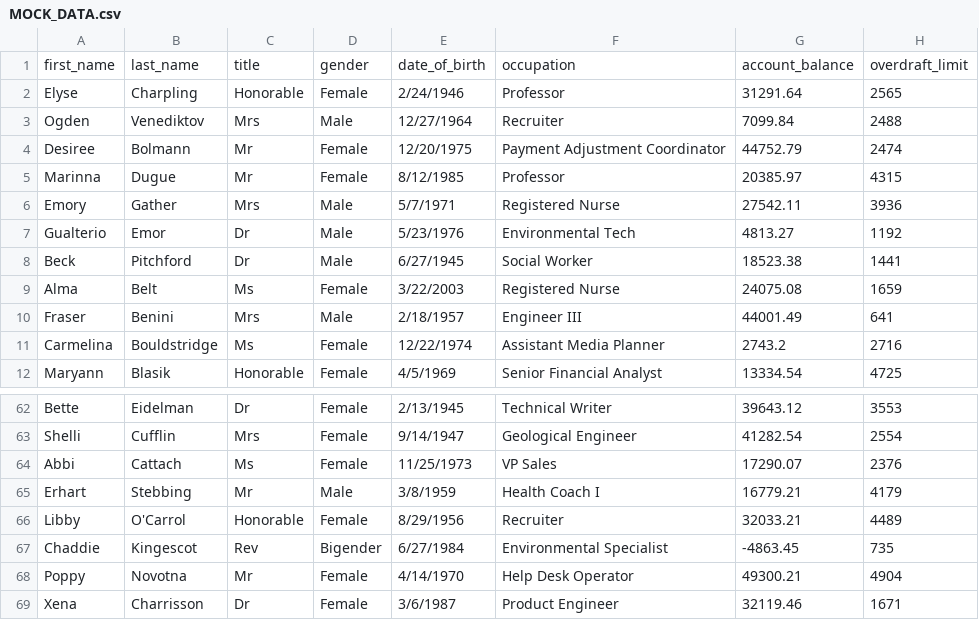
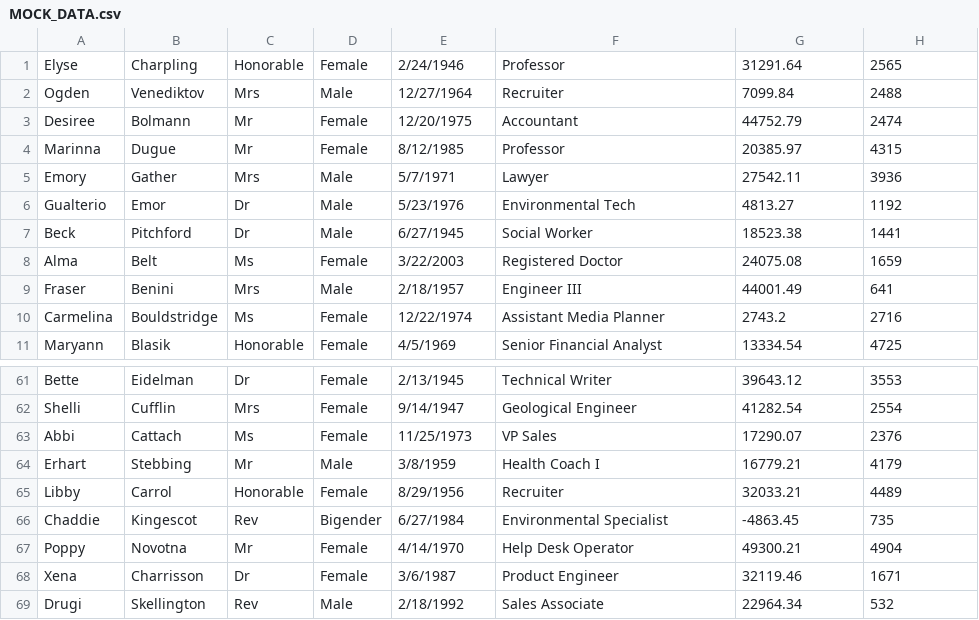
Before and after one commit to elwithey/project2_CSC1034, a CSV file: MOCK_DATA.csv, drawn as a sheet; only a part is shown, gaps mark what is left out; the shorter side is filled out with more unchanged rows.

Commit message:
added to main.py so clients can be added to MOCK_DATA.csv

```diff
--- a/MOCK_DATA.csv
+++ b/MOCK_DATA.csv
@@ -1,10 +1,9 @@
-first_name,last_name,title,gender,date_of_birth,occupation,account_balance,overdraft_limit
 Elyse,Charpling,Honorable,Female,2/24/1946,Professor,31291.64,2565
 Ogden,Venediktov,Mrs,Male,12/27/1964,Recruiter,7099.84,2488
-Desiree,Bolmann,Mr,Female,12/20/1975,Payment Adjustment Coordinator,44752.79,2474
+Desiree,Bolmann,Mr,Female,12/20/1975,Accountant,44752.79,2474
 Marinna,Dugue,Mr,Female,8/12/1985,Professor,20385.97,4315
-Emory,Gather,Mrs,Male,5/7/1971,Registered Nurse,27542.11,3936
+Emory,Gather,Mrs,Male,5/7/1971,Lawyer,27542.11,3936
 Gualterio,Emor,Dr,Male,5/23/1976,Environmental Tech,4813.27,1192
 Beck,Pitchford,Dr,Male,6/27/1945,Social Worker,18523.38,1441
-Alma,Belt,Ms,Female,3/22/2003,Registered Nurse,24075.08,1659
+Alma,Belt,Ms,Female,3/22/2003,Registered Doctor,24075.08,1659
 Fraser,Benini,Mrs,Male,2/18/1957,Engineer III,44001.49,641
@@ -65,3 +64,3 @@ Abbi,Cattach,Ms,Female,11/25/1973,VP Sales,17290.07,2376
 Erhart,Stebbing,Mr,Male,3/8/1959,Health Coach I,16779.21,4179
-Libby,O'Carrol,Honorable,Female,8/29/1956,Recruiter,32033.21,4489
+Libby,Carrol,Honorable,Female,8/29/1956,Recruiter,32033.21,4489
 Chaddie,Kingescot,Rev,Bigender,6/27/1984,Environmental Specialist,-4863.45,735
```
Also changed, not shown: 1 other file.
